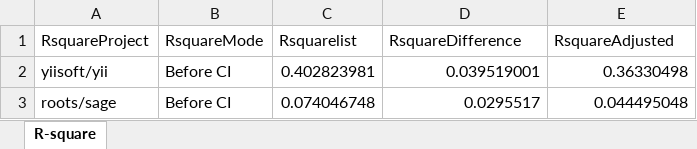
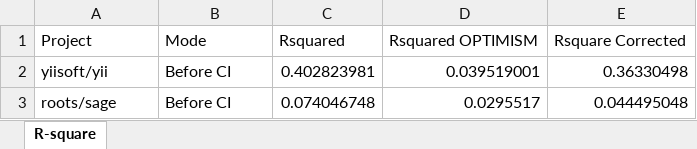
Before and after one commit to doaaanwar/CS846_Project, an Excel workbook: ModelData/R_square_BeforeCI.xlsx, sheet R-square, drawn as a sheet; only a part is shown; values as stored, in another font and other column widths than the file's, no borders; removed rows and columns are numbered as before the commit, all else as after; the diff names each change by its address in the sheet, - before the commit and + after, or states it on an @@ line.

```diff
--- a/ModelData/R_square_BeforeCI.xlsx (sheet R-square)
+++ b/ModelData/R_square_BeforeCI.xlsx (sheet R-square)
-row 1: RsquareProject | RsquareMode | Rsquarelist | RsquareDifference | RsquareAdjusted
+row 1: Project | Mode | Rsquared | Rsquared OPTIMISM | Rsquare Corrected
```
Also changed, not shown: ModelData/R_square_AfterCI.xlsx.
